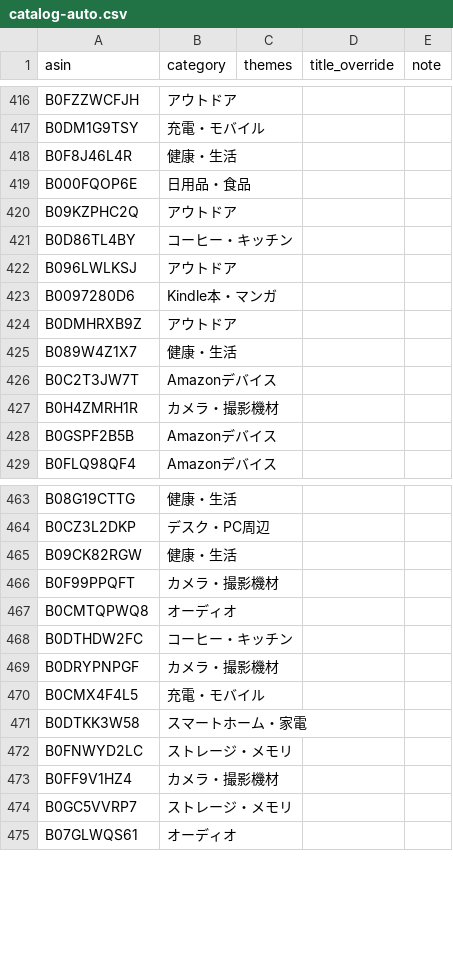
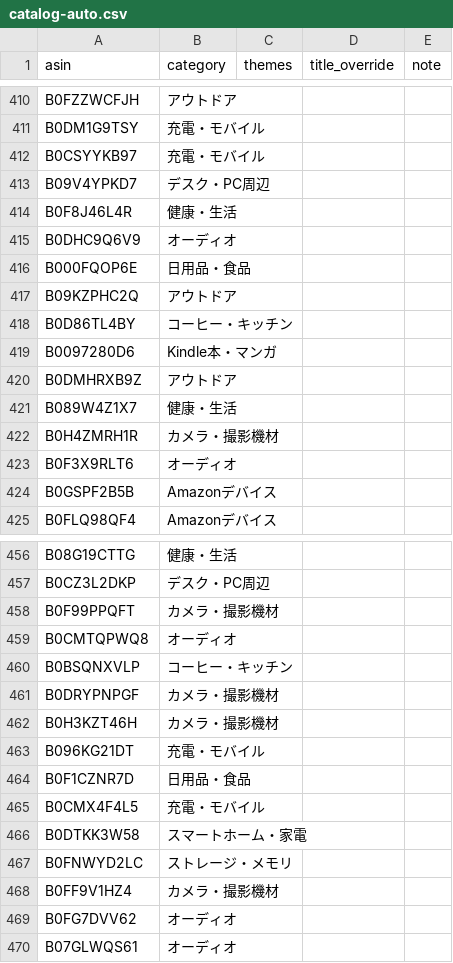
Before and after one commit to yokoichi/amazonsalematome, a CSV file: data/catalog-auto.csv, drawn as a sheet; only a part is shown, gaps mark what is left out; the diff covers the shown part only.

```diff
--- a/data/catalog-auto.csv
+++ b/data/catalog-auto.csv
@@ -417,3 +411,6 @@ B0FZZWCFJH,アウトドア,,,
 B0DM1G9TSY,充電・モバイル,,,
+B0CSYYKB97,充電・モバイル,,,
+B09V4YPKD7,デスク・PC周辺,,,
 B0F8J46L4R,健康・生活,,,
+B0DHC9Q6V9,オーディオ,,,
 B000FQOP6E,日用品・食品,,,
@@ -421,3 +418,2 @@ B09KZPHC2Q,アウトドア,,,
 B0D86TL4BY,コーヒー・キッチン,,,
-B096LWLKSJ,アウトドア,,,
 B0097280D6,Kindle本・マンガ,,,
@@ -425,4 +421,4 @@ B0DMHRXB9Z,アウトドア,,,
 B089W4Z1X7,健康・生活,,,
-B0C2T3JW7T,Amazonデバイス,,,
 B0H4ZMRH1R,カメラ・撮影機材,,,
+B0F3X9RLT6,オーディオ,,,
 B0GSPF2B5B,Amazonデバイス,,,
@@ -464,7 +457,9 @@ B08G19CTTG,健康・生活,,,
 B0CZ3L2DKP,デスク・PC周辺,,,
-B09CK82RGW,健康・生活,,,
 B0F99PPQFT,カメラ・撮影機材,,,
 B0CMTQPWQ8,オーディオ,,,
-B0DTHDW2FC,コーヒー・キッチン,,,
+B0BSQNXVLP,コーヒー・キッチン,,,
 B0DRYPNPGF,カメラ・撮影機材,,,
+B0H3KZT46H,カメラ・撮影機材,,,
+B096KG21DT,充電・モバイル,,,
+B0F1CZNR7D,日用品・食品,,,
 B0CMX4F4L5,充電・モバイル,,,
@@ -473,3 +468,3 @@ B0FNWYD2LC,ストレージ・メモリ,,,
 B0FF9V1HZ4,カメラ・撮影機材,,,
-B0GC5VVRP7,ストレージ・メモリ,,,
+B0FG7DVV62,オーディオ,,,
 B07GLWQS61,オーディオ,,,
```
Also changed, not shown: 30 added rows, 34 removed rows, 5 moved rows and 2 edited cells elsewhere in this file, 1 other file.
